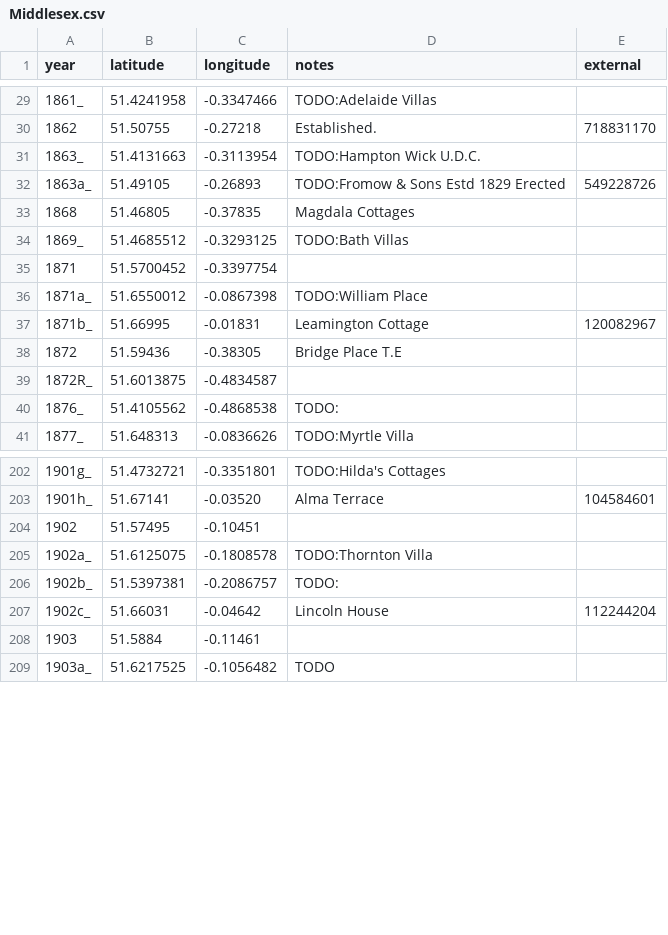
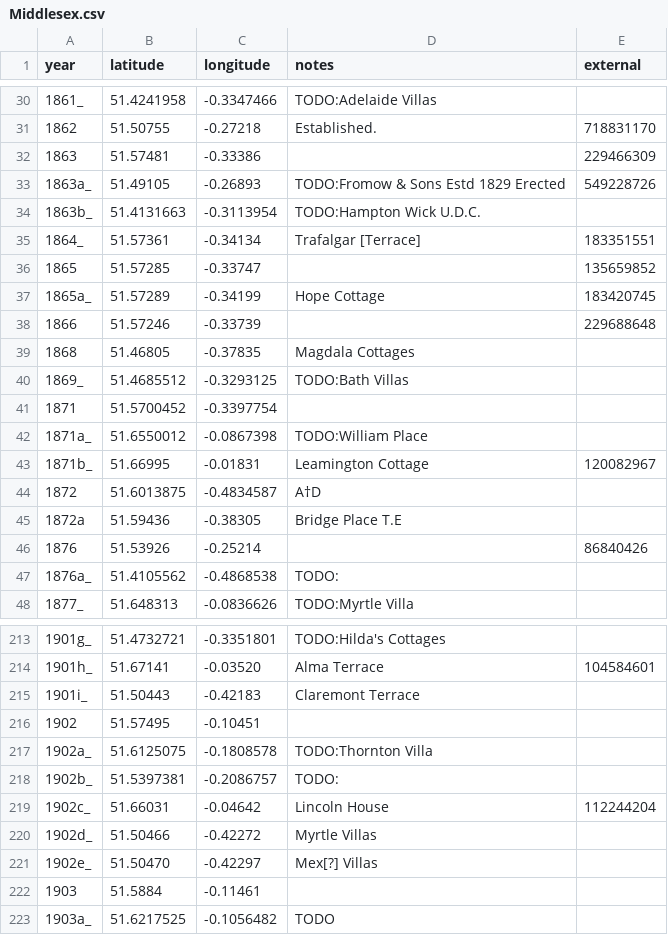
Before and after one commit to oobrien/year-on-facade, a CSV file: csv/Middlesex.csv, drawn as a sheet; only a part is shown, gaps mark what is left out; the diff covers the shown part only.

```diff
--- a/csv/Middlesex.csv
+++ b/csv/Middlesex.csv
@@ -30,4 +31,9 @@ year,latitude,longitude,notes,external
 1862,51.50755,-0.27218,Established.,718831170
-1863_,51.4131663,-0.3113954,TODO:Hampton Wick U.D.C.,
+1863,51.57481,-0.33386,,229466309
 1863a_,51.49105,-0.26893,TODO:Fromow & Sons Estd 1829 Erected,549228726
+1863b_,51.4131663,-0.3113954,TODO:Hampton Wick U.D.C.,
+1864_,51.57361,-0.34134,Trafalgar [Terrace],183351551
+1865,51.57285,-0.33747,,135659852
+1865a_,51.57289,-0.34199,Hope Cottage,183420745
+1866,51.57246,-0.33739,,229688648
 1868,51.46805,-0.37835,Magdala Cottages,
@@ -37,5 +43,6 @@ year,latitude,longitude,notes,external
 1871b_,51.66995,-0.01831,Leamington Cottage,120082967
-1872,51.59436,-0.38305,Bridge Place T.E,
-1872R_,51.6013875,-0.4834587,,
-1876_,51.4105562,-0.4868538,TODO:,
+1872,51.6013875,-0.4834587,A†D,
+1872a,51.59436,-0.38305,Bridge Place T.E,
+1876,51.53926,-0.25214,,86840426
+1876a_,51.4105562,-0.4868538,TODO:,
 1877_,51.648313,-0.0836626,TODO:Myrtle Villa,
@@ -203,2 +214,3 @@ year,latitude,longitude,notes,external
 1901h_,51.67141,-0.03520,Alma Terrace,104584601
+1901i_,51.50443,-0.42183,Claremont Terrace,
 1902,51.57495,-0.10451,,
@@ -207,2 +219,4 @@ year,latitude,longitude,notes,external
 1902c_,51.66031,-0.04642,Lincoln House,112244204
+1902d_,51.50466,-0.42272,Myrtle Villas,
+1902e_,51.50470,-0.42297,Mex[?] Villas,
 1903,51.5884,-0.11461,,
```
Also changed, not shown: 24 added rows, 3 removed rows and 10 edited cells elsewhere in this file, 5 other files.
